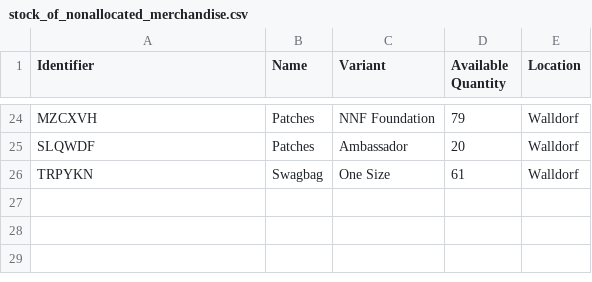
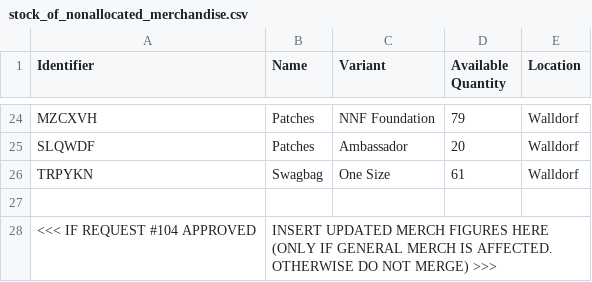
Before and after one commit to neonephos/outreach, a CSV file: topics/merch/inventory/stock_of_nonallocated_merchandise.csv, drawn as a sheet; only a part is shown, gaps mark what is left out; the diff names each change by its address in the sheet, - before the commit and + after, or states it on an @@ line.

```diff
--- a/topics/merch/inventory/stock_of_nonallocated_merchandise.csv
+++ b/topics/merch/inventory/stock_of_nonallocated_merchandise.csv
+row 27: (empty)
+row 28: <<< IF REQUEST #104 APPROVED | INSERT UPDATED MERCH FIGURES HERE (ONLY IF GENERAL MERCH IS AFFECTED. OTHERWISE DO NOT MERGE) >>>
```
